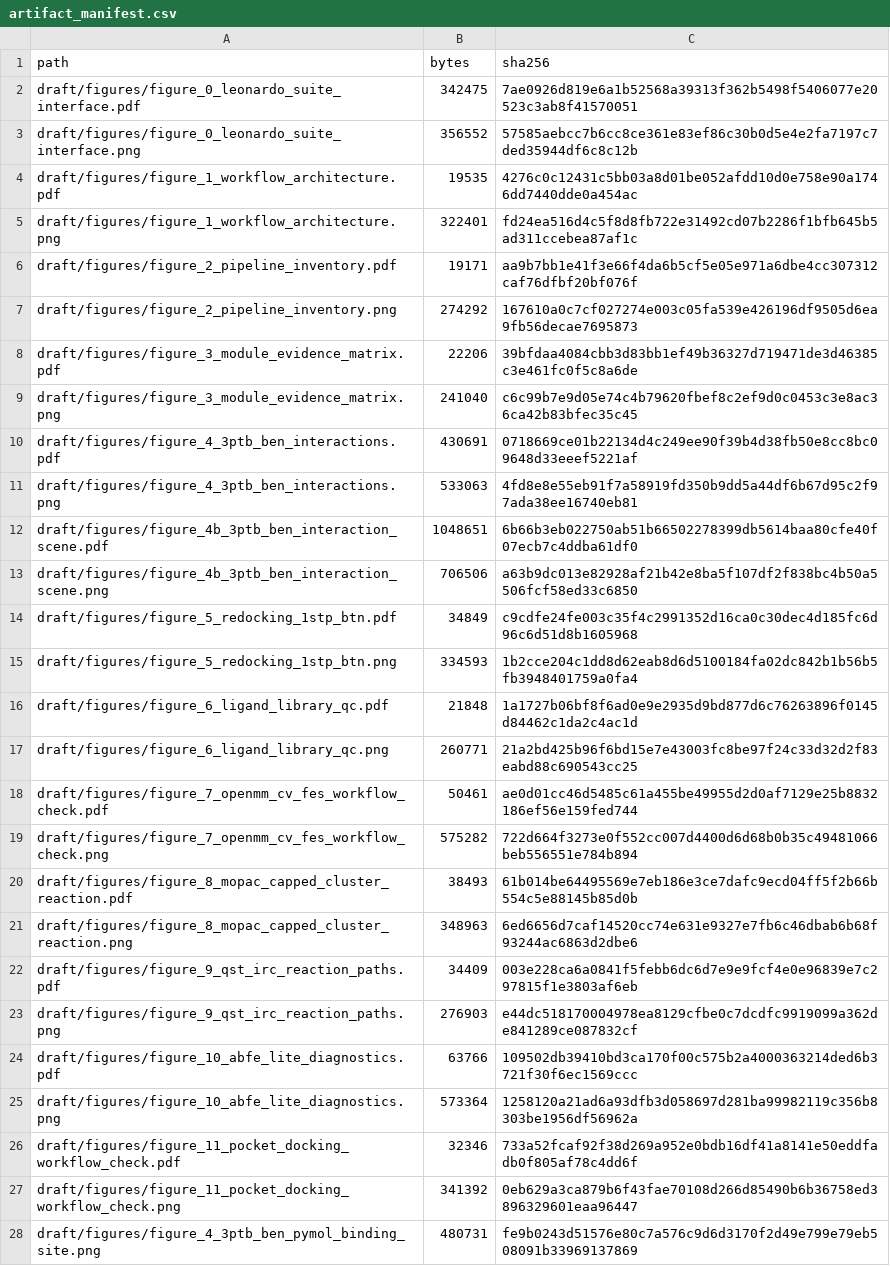
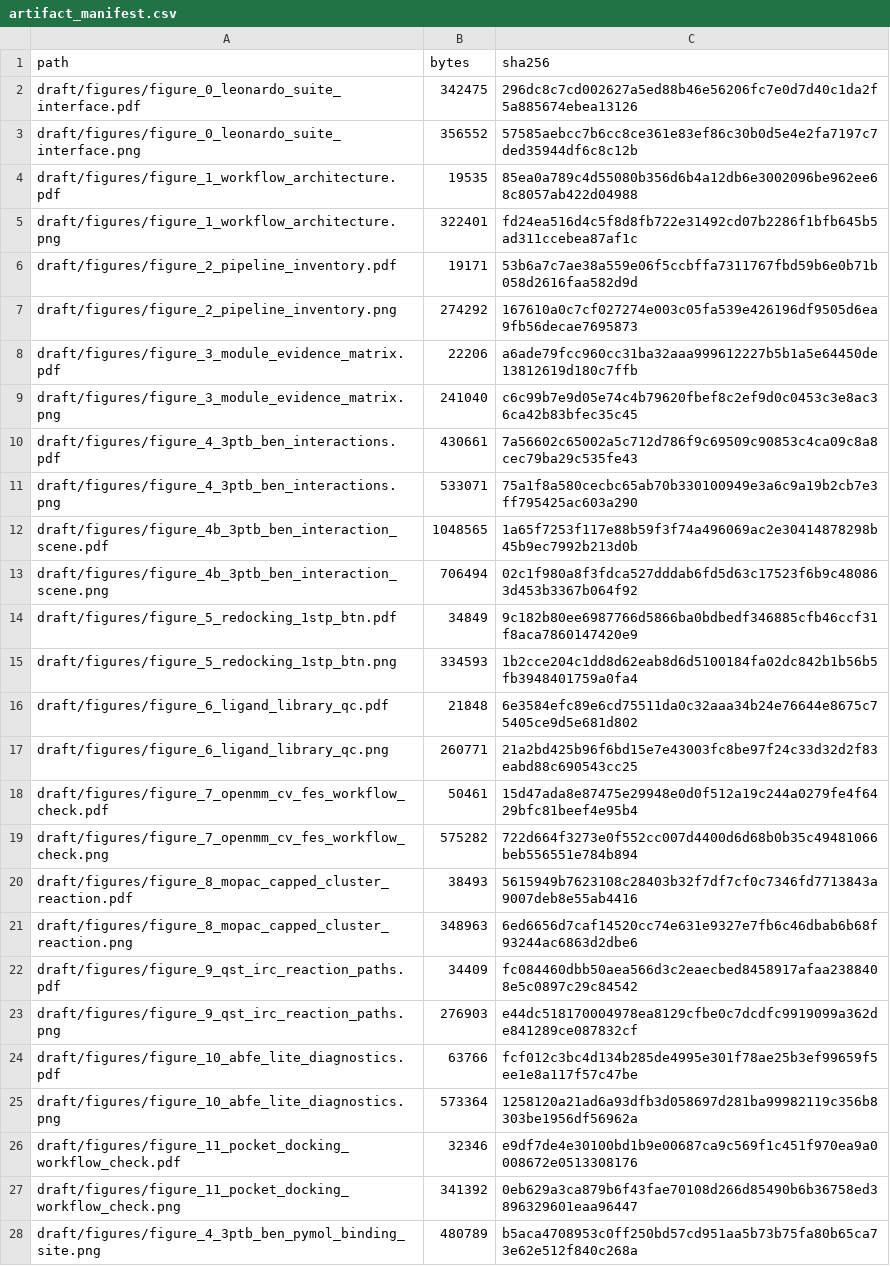
Before and after one commit to juvenalyosa/Leonardo, a CSV file: draft/results/artifact_manifest.csv, drawn as a sheet; only a part is shown; the diff covers the shown part only.

```diff
--- a/draft/results/artifact_manifest.csv
+++ b/draft/results/artifact_manifest.csv
@@ -1,28 +1,28 @@
 path,bytes,sha256
-draft/figures/figure_0_leonardo_suite_interface.pdf,342475,7ae0926d819e6a1b52568a39313f362b5498f5406077e20523c3ab8f41570051
+draft/figures/figure_0_leonardo_suite_interface.pdf,342475,296dc8c7cd002627a5ed88b46e56206fc7e0d7d40c1da2f5a885674ebea13126
 draft/figures/figure_0_leonardo_suite_interface.png,356552,57585aebcc7b6cc8ce361e83ef86c30b0d5e4e2fa7197c7ded35944df6c8c12b
-draft/figures/figure_1_workflow_architecture.pdf,19535,4276c0c12431c5bb03a8d01be052afdd10d0e758e90a1746dd7440dde0a454ac
+draft/figures/figure_1_workflow_architecture.pdf,19535,85ea0a789c4d55080b356d6b4a12db6e3002096be962ee68c8057ab422d04988
 draft/figures/figure_1_workflow_architecture.png,322401,fd24ea516d4c5f8d8fb722e31492cd07b2286f1bfb645b5ad311ccebea87af1c
-draft/figures/figure_2_pipeline_inventory.pdf,19171,aa9b7bb1e41f3e66f4da6b5cf5e05e971a6dbe4cc307312caf76dfbf20bf076f
+draft/figures/figure_2_pipeline_inventory.pdf,19171,53b6a7c7ae38a559e06f5ccbffa7311767fbd59b6e0b71b058d2616faa582d9d
 draft/figures/figure_2_pipeline_inventory.png,274292,167610a0c7cf027274e003c05fa539e426196df9505d6ea9fb56decae7695873
-draft/figures/figure_3_module_evidence_matrix.pdf,22206,39bfdaa4084cbb3d83bb1ef49b36327d719471de3d46385c3e461fc0f5c8a6de
+draft/figures/figure_3_module_evidence_matrix.pdf,22206,a6ade79fcc960cc31ba32aaa999612227b5b1a5e64450de13812619d180c7ffb
 draft/figures/figure_3_module_evidence_matrix.png,241040,c6c99b7e9d05e74c4b79620fbef8c2ef9d0c0453c3e8ac36ca42b83bfec35c45
-draft/figures/figure_4_3ptb_ben_interactions.pdf,430691,0718669ce01b22134d4c249ee90f39b4d38fb50e8cc8bc09648d33eeef5221af
-draft/figures/figure_4_3ptb_ben_interactions.png,533063,4fd8e8e55eb91f7a58919fd350b9dd5a44df6b67d95c2f97ada38ee16740eb81
-draft/figures/figure_4b_3ptb_ben_interaction_scene.pdf,1048651,6b66b3eb022750ab51b66502278399db5614baa80cfe40f07ecb7c4ddba61df0
-draft/figures/figure_4b_3ptb_ben_interaction_scene.png,706506,a63b9dc013e82928af21b42e8ba5f107df2f838bc4b50a5506fcf58ed33c6850
-draft/figures/figure_5_redocking_1stp_btn.pdf,34849,c9cdfe24fe003c35f4c2991352d16ca0c30dec4d185fc6d96c6d51d8b1605968
+draft/figures/figure_4_3ptb_ben_interactions.pdf,430661,7a56602c65002a5c712d786f9c69509c90853c4ca09c8a8cec79ba29c535fe43
+draft/figures/figure_4_3ptb_ben_interactions.png,533071,75a1f8a580cecbc65ab70b330100949e3a6c9a19b2cb7e3ff795425ac603a290
+draft/figures/figure_4b_3ptb_ben_interaction_scene.pdf,1048565,1a65f7253f117e88b59f3f74a496069ac2e30414878298b45b9ec7992b213d0b
+draft/figures/figure_4b_3ptb_ben_interaction_scene.png,706494,02c1f980a8f3fdca527dddab6fd5d63c17523f6b9c480863d453b3367b064f92
+draft/figures/figure_5_redocking_1stp_btn.pdf,34849,9c182b80ee6987766d5866ba0bdbedf346885cfb46ccf31f8aca7860147420e9
 draft/figures/figure_5_redocking_1stp_btn.png,334593,1b2cce204c1dd8d62eab8d6d5100184fa02dc842b1b56b5fb3948401759a0fa4
-draft/figures/figure_6_ligand_library_qc.pdf,21848,1a1727b06bf8f6ad0e9e2935d9bd877d6c76263896f0145d84462c1da2c4ac1d
+draft/figures/figure_6_ligand_library_qc.pdf,21848,6e3584efc89e6cd75511da0c32aaa34b24e76644e8675c75405ce9d5e681d802
 draft/figures/figure_6_ligand_library_qc.png,260771,21a2bd425b96f6bd15e7e43003fc8be97f24c33d32d2f83eabd88c690543cc25
-draft/figures/figure_7_openmm_cv_fes_workflow_check.pdf,50461,ae0d01cc46d5485c61a455be49955d2d0af7129e25b8832186ef56e159fed744
+draft/figures/figure_7_openmm_cv_fes_workflow_check.pdf,50461,15d47ada8e87475e29948e0d0f512a19c244a0279fe4f6429bfc81beef4e95b4
 draft/figures/figure_7_openmm_cv_fes_workflow_check.png,575282,722d664f3273e0f552cc007d4400d6d68b0b35c49481066beb556551e784b894
-draft/figures/figure_8_mopac_capped_cluster_reaction.pdf,38493,61b014be64495569e7eb186e3ce7dafc9ecd04ff5f2b66b554c5e88145b85d0b
+draft/figures/figure_8_mopac_capped_cluster_reaction.pdf,38493,5615949b7623108c28403b32f7df7cf0c7346fd7713843a9007deb8e55ab4416
 draft/figures/figure_8_mopac_capped_cluster_reaction.png,348963,6ed6656d7caf14520cc74e631e9327e7fb6c46dbab6b68f93244ac6863d2dbe6
-draft/figures/figure_9_qst_irc_reaction_paths.pdf,34409,003e228ca6a0841f5febb6dc6d7e9e9fcf4e0e96839e7c297815f1e3803af6eb
+draft/figures/figure_9_qst_irc_reaction_paths.pdf,34409,fc084460dbb50aea566d3c2eaecbed8458917afaa2388408e5c0897c29c84542
 draft/figures/figure_9_qst_irc_reaction_paths.png,276903,e44dc518170004978ea8129cfbe0c7dcdfc9919099a362de841289ce087832cf
-draft/figures/figure_10_abfe_lite_diagnostics.pdf,63766,109502db39410bd3ca170f00c575b2a4000363214ded6b3721f30f6ec1569ccc
+draft/figures/figure_10_abfe_lite_diagnostics.pdf,63766,fcf012c3bc4d134b285de4995e301f78ae25b3ef99659f5ee1e8a117f57c47be
 draft/figures/figure_10_abfe_lite_diagnostics.png,573364,1258120a21ad6a93dfb3d058697d281ba99982119c356b8303be1956df56962a
-draft/figures/figure_11_pocket_docking_workflow_check.pdf,32346,733a52fcaf92f38d269a952e0bdb16df41a8141e50eddfadb0f805af78c4dd6f
+draft/figures/figure_11_pocket_docking_workflow_check.pdf,32346,e9df7de4e30100bd1b9e00687ca9c569f1c451f970ea9a0008672e0513308176
 draft/figures/figure_11_pocket_docking_workflow_check.png,341392,0eb629a3ca879b6f43fae70108d266d85490b6b36758ed3896329601eaa96447
-draft/figures/figure_4_3ptb_ben_pymol_binding_site.png,480731,fe9b0243d51576e80c7a576c9d6d3170f2d49e799e79eb508091b33969137869
+draft/figures/figure_4_3ptb_ben_pymol_binding_site.png,480789,b5aca4708953c0ff250bd57cd951aa5b73b75fa80b65ca73e62e512f840c268a
```
Also changed, not shown: 10 edited cells elsewhere in this file, 26 other files.
